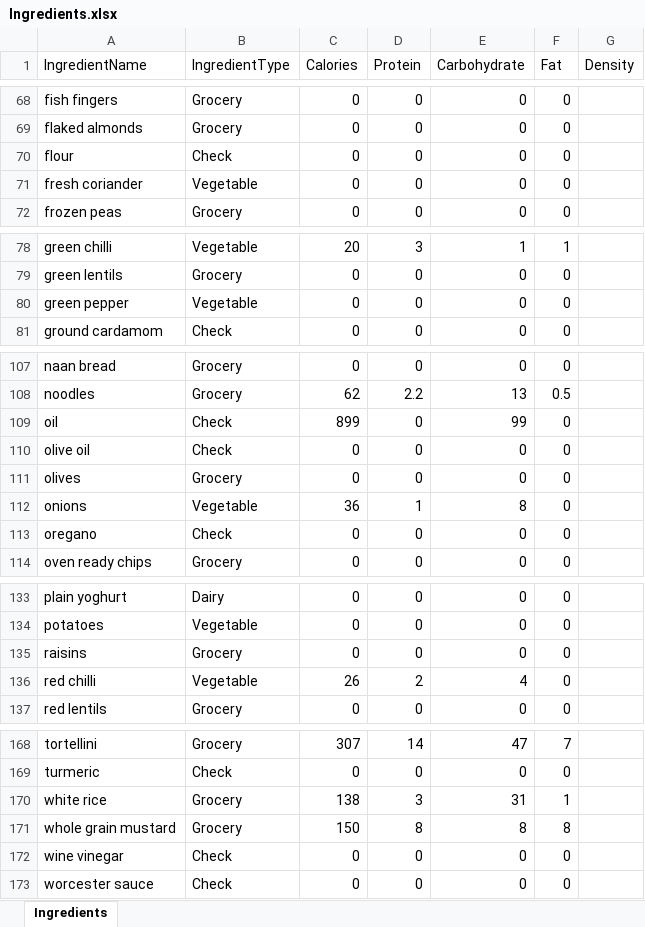
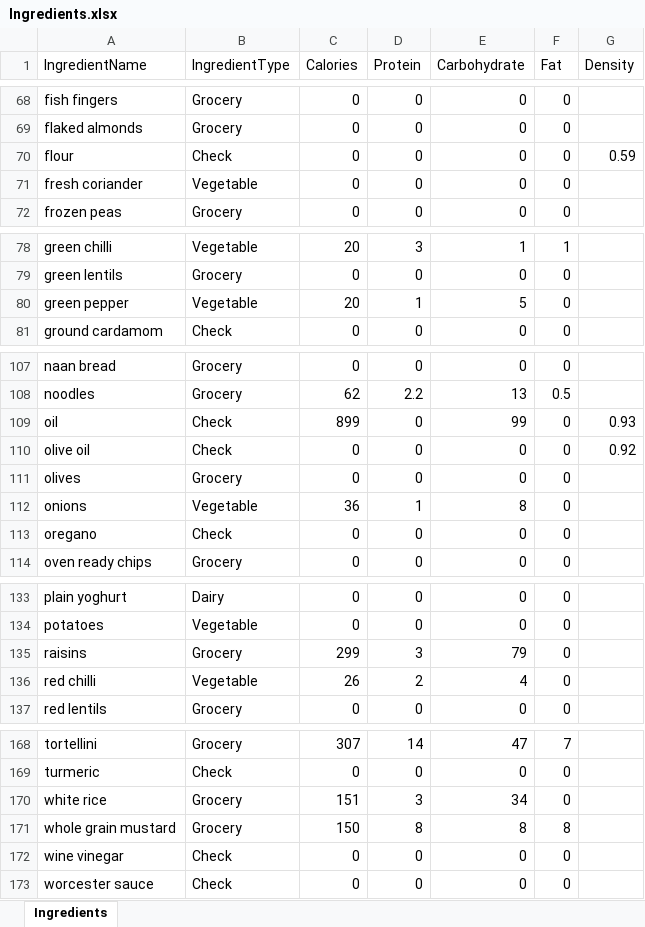
Before and after one commit to joejcollins/harmony-angel, an Excel workbook: ConsoleApp/Input/Ingredients.xlsx, sheet Ingredients, drawn as a sheet; only a part is shown, gaps mark what is left out; values as stored, in another font and other column widths than the file's, no borders; the diff names each change by its address in the sheet, - before the commit and + after, or states it on an @@ line.

Commit message:
Calorie adjustments

```diff
--- a/ConsoleApp/Input/Ingredients.xlsx (sheet Ingredients)
+++ b/ConsoleApp/Input/Ingredients.xlsx (sheet Ingredients)
-G70 (Density): (empty)
+G70 (Density): 0.59
-C80 (Calories): 0
+C80 (Calories): 20
-D80 (Protein): 0
+D80 (Protein): 1
-E80 (Carbohydrate): 0
+E80 (Carbohydrate): 5
-G109 (Density): (empty)
+G109 (Density): 0.93
-G110 (Density): (empty)
+G110 (Density): 0.92
-C135 (Calories): 0
+C135 (Calories): 299
-D135 (Protein): 0
+D135 (Protein): 3
-E135 (Carbohydrate): 0
+E135 (Carbohydrate): 79
-C170 (Calories): 138
+C170 (Calories): 151
-E170 (Carbohydrate): 31
+E170 (Carbohydrate): 34
-F170 (Fat): 1
+F170 (Fat): 0
```
Also changed, not shown: 3 other files.
